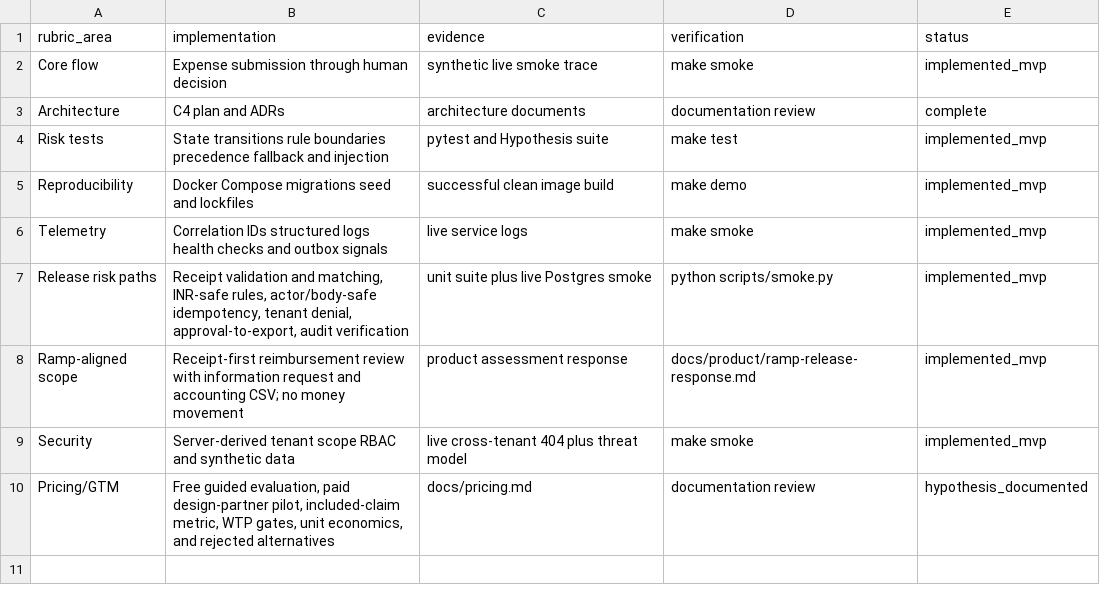
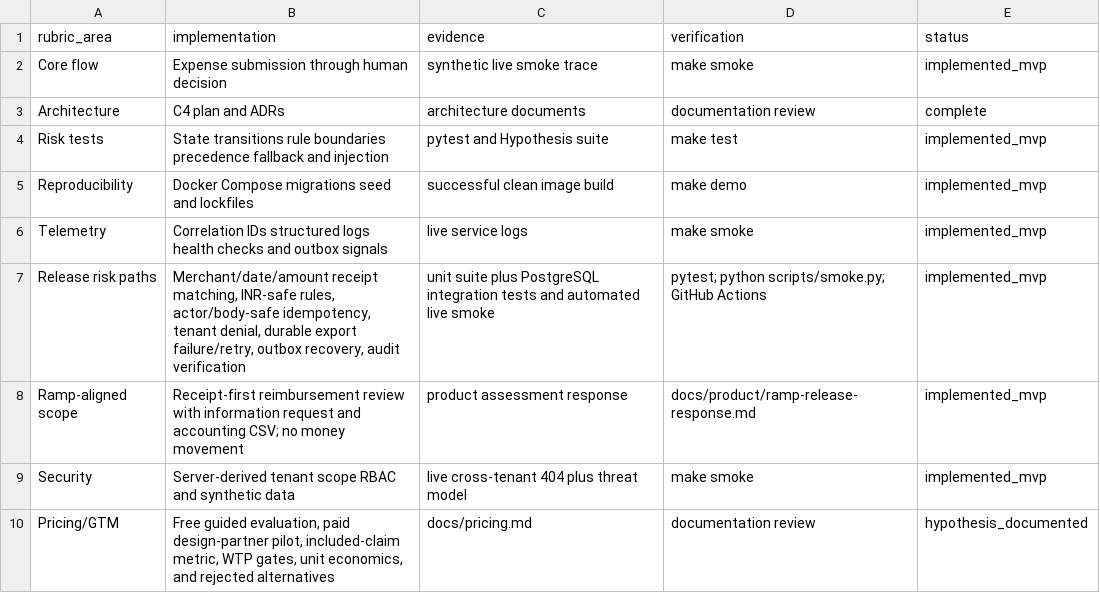
Before and after one commit to anilkatta1/ClearSpend, a CSV file: docs/evidence/rubric-matrix.csv, drawn as a sheet.

```diff
--- a/docs/evidence/rubric-matrix.csv
+++ b/docs/evidence/rubric-matrix.csv
@@ -6,3 +6,3 @@ Reproducibility,Docker Compose migrations seed and lockfiles,successful clean im
 Telemetry,Correlation IDs structured logs health checks and outbox signals,live service logs,make smoke,implemented_mvp
-Release risk paths,"Receipt validation and matching, INR-safe rules, actor/body-safe idempotency, tenant denial, approval-to-export, audit verification",unit suite plus live Postgres smoke,python scripts/smoke.py,implemented_mvp
+Release risk paths,"Merchant/date/amount receipt matching, INR-safe rules, actor/body-safe idempotency, tenant denial, durable export failure/retry, outbox recovery, audit verification",unit suite plus PostgreSQL integration tests and automated live smoke,"pytest; python scripts/smoke.py; GitHub Actions",implemented_mvp
 Ramp-aligned scope,"Receipt-first reimbursement review with information request and accounting CSV; no money movement",product assessment response,docs/product/ramp-release-response.md,implemented_mvp
```
Also changed, not shown: 13 other files.
